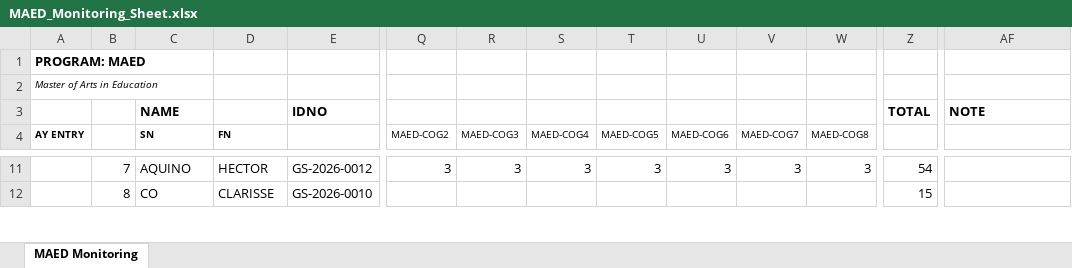
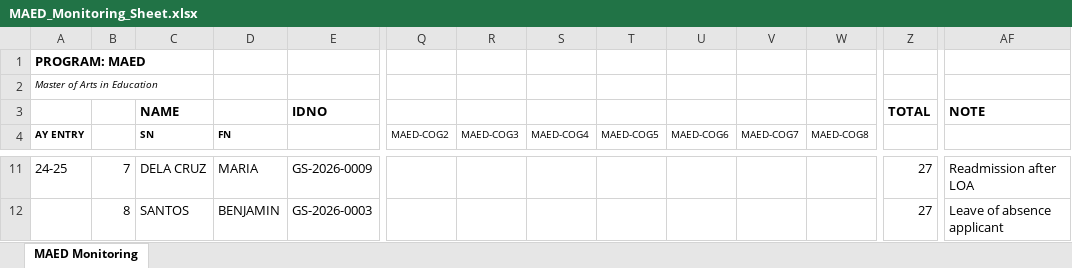
Before and after one commit to miguisanson/CAPSTONE-USLS-MVP, an Excel workbook: Documents/Monitoring_Sheets/MAED_Monitoring_Sheet.xlsx, sheet MAED Monitoring, drawn as a sheet; only a part is shown, gaps mark what is left out; values as stored, in another font and other column widths than the file's, no borders; the diff covers the shown part only; the diff names each change by its address in the sheet, - before the commit and + after, or states it on an @@ line.

```diff
--- a/Documents/Monitoring_Sheets/MAED_Monitoring_Sheet.xlsx (sheet MAED Monitoring)
+++ b/Documents/Monitoring_Sheets/MAED_Monitoring_Sheet.xlsx (sheet MAED Monitoring)
-A11 (AY ENTRY): (empty)
+A11 (AY ENTRY): 24-25
-C11 (SN): AQUINO
+C11 (SN): DELA CRUZ
-D11 (FN): HECTOR
+D11 (FN): MARIA
-E11: GS-2026-0012
+E11: GS-2026-0009
-Q11 (MAED-COG2): 3
+Q11 (MAED-COG2): (empty)
-R11 (MAED-COG3): 3
+R11 (MAED-COG3): (empty)
-S11 (MAED-COG4): 3
+S11 (MAED-COG4): (empty)
-T11 (MAED-COG5): 3
+T11 (MAED-COG5): (empty)
-U11 (MAED-COG6): 3
+U11 (MAED-COG6): (empty)
-V11 (MAED-COG7): 3
+V11 (MAED-COG7): (empty)
-W11 (MAED-COG8): 3
+W11 (MAED-COG8): (empty)
-Z11: 54
+Z11: 27
-AF11: (empty)
+AF11: Readmission after LOA
-C12 (SN): CO
+C12 (SN): SANTOS
-D12 (FN): CLARISSE
+D12 (FN): BENJAMIN
-E12: GS-2026-0010
+E12: GS-2026-0003
-Z12: 15
+Z12: 27
-AF12: (empty)
+AF12: Leave of absence applicant
```
Also changed, not shown: 1 removed row and 128 edited cells elsewhere in this sheet, 20 other files.
